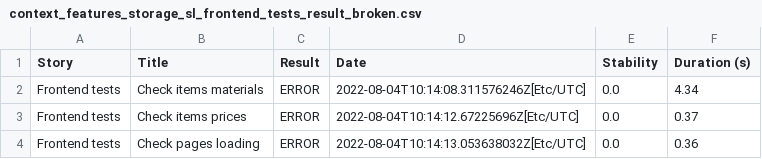
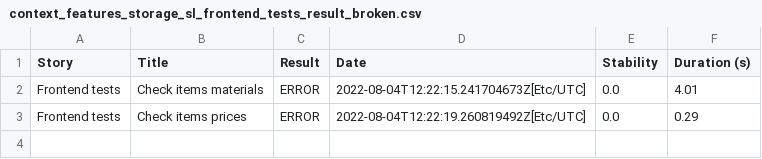
Before and after one commit to sergei820/Serenity_Framework, a CSV file: context_features_storage_sl_frontend_tests_result_broken.csv, drawn as a sheet.

```diff
--- a/context_features_storage_sl_frontend_tests_result_broken.csv
+++ b/context_features_storage_sl_frontend_tests_result_broken.csv
@@ -1,4 +1,3 @@
 "Story","Title","Result","Date","Stability","Duration (s)"
-"Frontend tests","Check items materials","ERROR","2022-08-04T10:14:08.311576246Z[Etc/UTC]","0.0","4.34"
-"Frontend tests","Check items prices","ERROR","2022-08-04T10:14:12.67225696Z[Etc/UTC]","0.0","0.37"
-"Frontend tests","Check pages loading","ERROR","2022-08-04T10:14:13.053638032Z[Etc/UTC]","0.0","0.36"
+"Frontend tests","Check items materials","ERROR","2022-08-04T12:22:15.241704673Z[Etc/UTC]","0.0","4.01"
+"Frontend tests","Check items prices","ERROR","2022-08-04T12:22:19.260819492Z[Etc/UTC]","0.0","0.29"
```
Also changed, not shown: context_features_storage_sl_frontend_tests_result_error.csv, context_smoke_result_error.csv, 49 other files.
